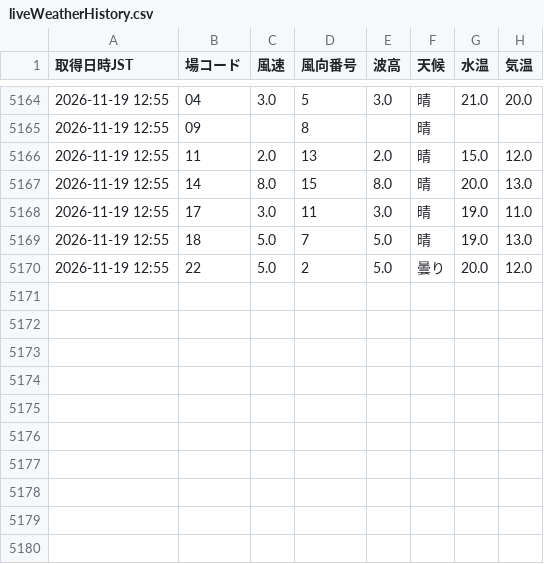
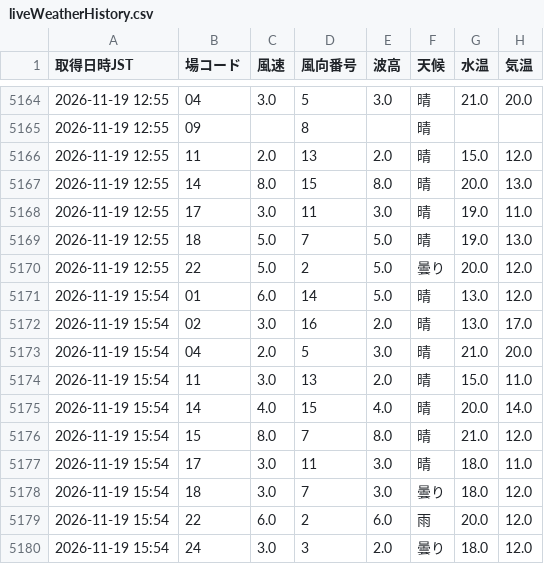
Before and after one commit to shigezou926/pallas-mercato-7k9, a CSV file: docs/data/liveWeatherHistory.csv, drawn as a sheet; only a part is shown, gaps mark what is left out.

```diff
--- a/docs/data/liveWeatherHistory.csv
+++ b/docs/data/liveWeatherHistory.csv
@@ -5170 +5170,11 @@
 2026-11-19 12:55,22,5.0,2,5.0,曇り,20.0,12.0
+2026-11-19 15:54,01,6.0,14,5.0,晴,13.0,12.0
+2026-11-19 15:54,02,3.0,16,2.0,晴,13.0,17.0
+2026-11-19 15:54,04,2.0,5,3.0,晴,21.0,20.0
+2026-11-19 15:54,11,3.0,13,2.0,晴,15.0,11.0
+2026-11-19 15:54,14,4.0,15,4.0,晴,20.0,14.0
+2026-11-19 15:54,15,8.0,7,8.0,晴,21.0,12.0
+2026-11-19 15:54,17,3.0,11,3.0,晴,18.0,11.0
+2026-11-19 15:54,18,3.0,7,3.0,曇り,18.0,12.0
+2026-11-19 15:54,22,6.0,2,6.0,雨,20.0,12.0
+2026-11-19 15:54,24,3.0,3,2.0,曇り,18.0,12.0
```
Also changed, not shown: 1 other file.
